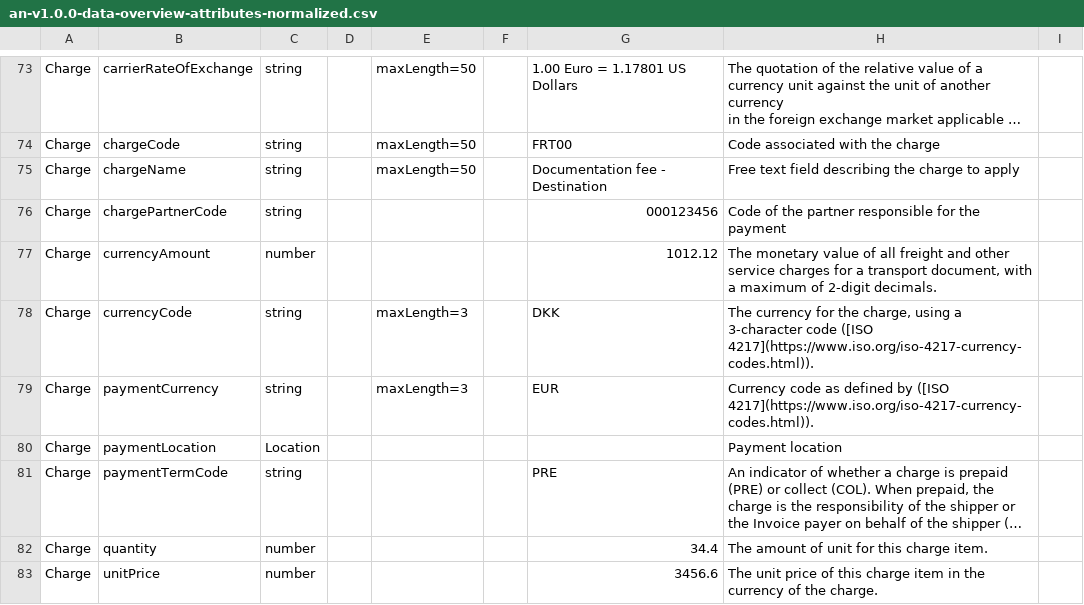
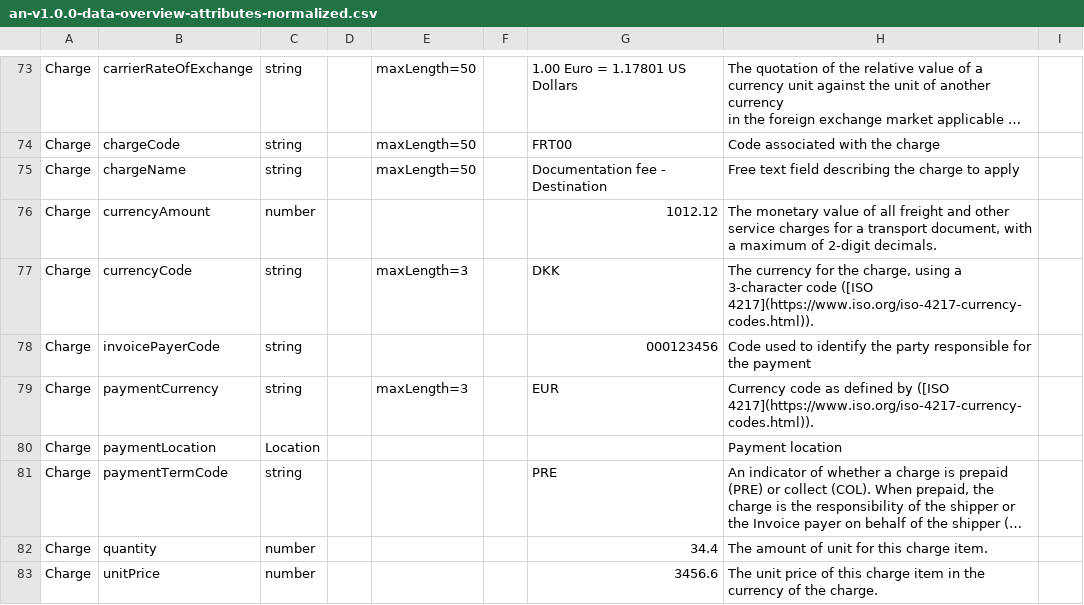
Before and after one commit to dcsaorg/Conformance-Gateway, a CSV file: specifications/generated-resources/standards/an/v100/an-v1.0.0-data-overview-attributes-normalized.csv, drawn as a sheet; only a part is shown, gaps mark what is left out; long unchanged cells end in …; removed rows and columns are numbered as before the commit, all else as after; the diff names each change by its address in the sheet, - before the commit and + after, or states it on an @@ line.

```diff
--- a/specifications/generated-resources/standards/an/v100/an-v1.0.0-data-overview-attributes-normalized.csv
+++ b/specifications/generated-resources/standards/an/v100/an-v1.0.0-data-overview-attributes-normalized.csv
-row 76: Charge | chargePartnerCode | string |  |  |  | 000123456 | Code of the partner responsible for the payment
+row 78: Charge | invoicePayerCode | string |  |  |  | 000123456 | Code used to identify the party responsible for the payment
```
Also changed, not shown: specifications/generated-resources/standards/an/v100/an-v1.0.0-data-overview-attributes-hierarchical.csv, 4 other files.
